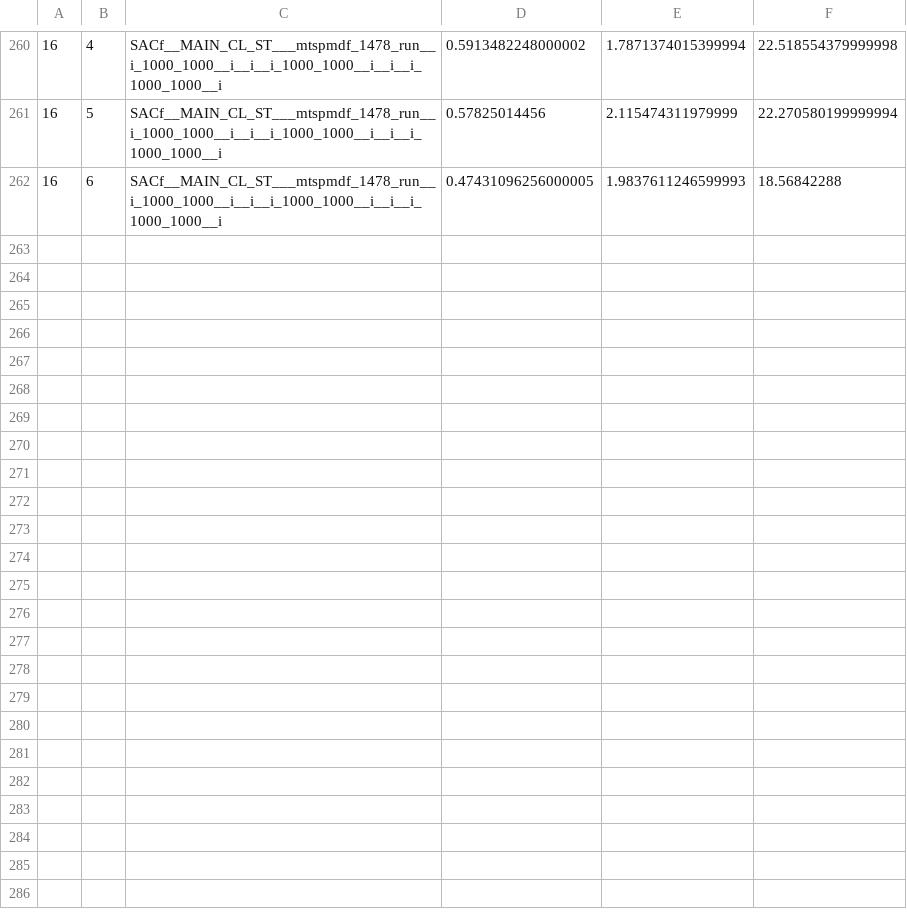
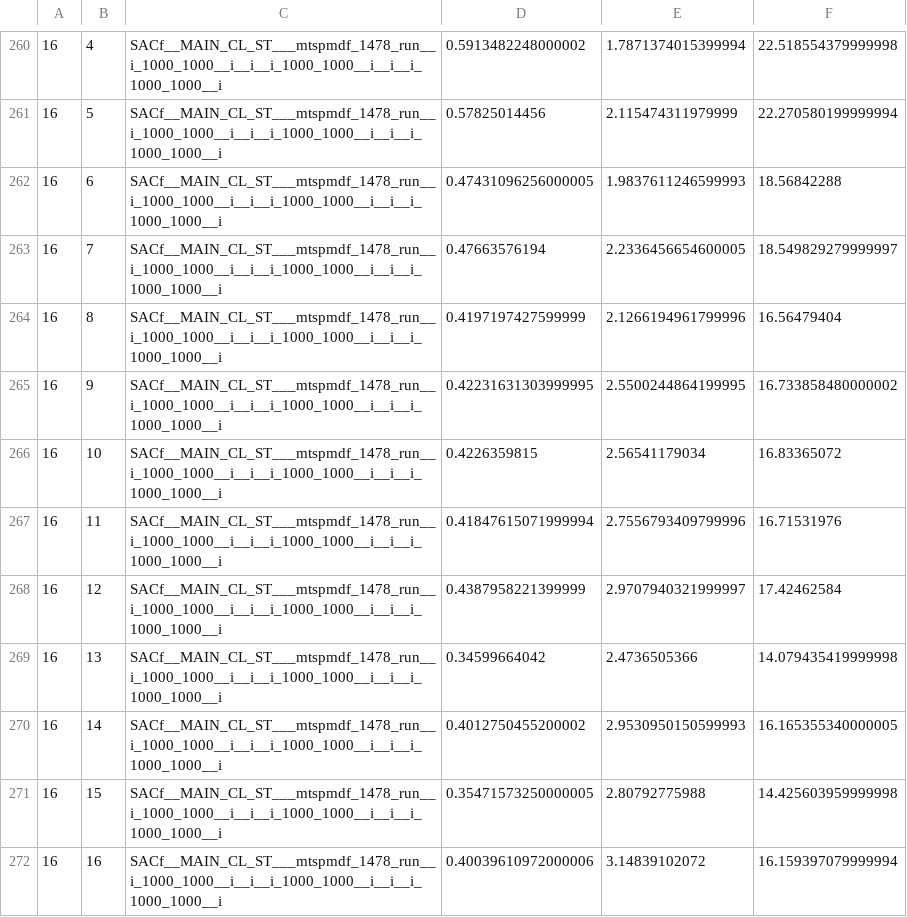
Before and after one commit to JordyAaldering/ecodynamic, a CSV file: data/matmul_1000_50.csv, drawn as a sheet; only a part is shown, gaps mark what is left out; the diff names each change by its address in the sheet, - before the commit and + after, or states it on an @@ line.

```diff
--- a/data/matmul_1000_50.csv
+++ b/data/matmul_1000_50.csv
+row 263: 16 | 7 | SACf__MAIN_CL_ST___mtspmdf_1478_run__i_1000_1000__i__i__i_1000_1000__i__i__i_1000_1000__i | 0.47663576194 | 2.2336456654600005 | 18.549829279999997
+row 264: 16 | 8 | SACf__MAIN_CL_ST___mtspmdf_1478_run__i_1000_1000__i__i__i_1000_1000__i__i__i_1000_1000__i | 0.4197197427599999 | 2.1266194961799996 | 16.56479404
+row 265: 16 | 9 | SACf__MAIN_CL_ST___mtspmdf_1478_run__i_1000_1000__i__i__i_1000_1000__i__i__i_1000_1000__i | 0.42231631303999995 | 2.5500244864199995 | 16.733858480000002
+row 266: 16 | 10 | SACf__MAIN_CL_ST___mtspmdf_1478_run__i_1000_1000__i__i__i_1000_1000__i__i__i_1000_1000__i | 0.4226359815 | 2.56541179034 | 16.83365072
+row 267: 16 | 11 | SACf__MAIN_CL_ST___mtspmdf_1478_run__i_1000_1000__i__i__i_1000_1000__i__i__i_1000_1000__i | 0.41847615071999994 | 2.7556793409799996 | 16.71531976
+row 268: 16 | 12 | SACf__MAIN_CL_ST___mtspmdf_1478_run__i_1000_1000__i__i__i_1000_1000__i__i__i_1000_1000__i | 0.4387958221399999 | 2.9707940321999997 | 17.42462584
+row 269: 16 | 13 | SACf__MAIN_CL_ST___mtspmdf_1478_run__i_1000_1000__i__i__i_1000_1000__i__i__i_1000_1000__i | 0.34599664042 | 2.4736505366 | 14.079435419999998
+row 270: 16 | 14 | SACf__MAIN_CL_ST___mtspmdf_1478_run__i_1000_1000__i__i__i_1000_1000__i__i__i_1000_1000__i | 0.4012750455200002 | 2.9530950150599993 | 16.165355340000005
+row 271: 16 | 15 | SACf__MAIN_CL_ST___mtspmdf_1478_run__i_1000_1000__i__i__i_1000_1000__i__i__i_1000_1000__i | 0.35471573250000005 | 2.80792775988 | 14.425603959999998
+row 272: 16 | 16 | SACf__MAIN_CL_ST___mtspmdf_1478_run__i_1000_1000__i__i__i_1000_1000__i__i__i_1000_1000__i | 0.40039610972000006 | 3.14839102072 | 16.159397079999994
```
Also changed, not shown: 1 other file.
